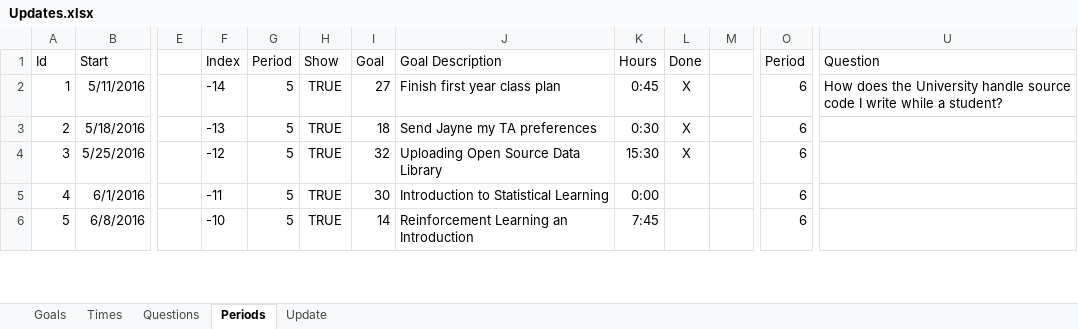
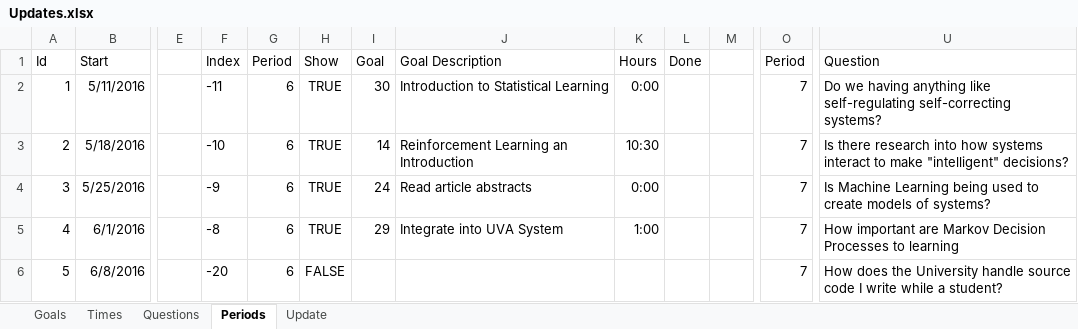
Before and after one commit to mrucker/uva-archive, an Excel workbook: updates/Updates.xlsx, sheet Periods, drawn as a sheet; only a part is shown, gaps mark what is left out; values as stored, in another font and other column widths than the file's, no borders; table styles not drawn; the diff covers the shown part only; the diff names each change by its address in the sheet, - before the commit and + after, or states it on an @@ line.

```diff
--- a/updates/Updates.xlsx (sheet Periods)
+++ b/updates/Updates.xlsx (sheet Periods)
-F2: -14
+F2: -11
-G2:G6: 5
+G2:G6: 6
-I2: 27
+I2: 30
-J2: Finish first year class plan
+J2: Introduction to Statistical Learning
-K2: 0:45
+K2: 0:00
-L2:L4: X
+L2:L4: (empty)
-O2:O6: 6
+O2:O6: 7
-U2: How does the University handle source code I write while a student?
+U2: Do we having anything like self-regulating self-correcting systems?
-F3: -13
+F3: -10
-I3: 18
+I3: 14
-J3: Send Jayne my TA preferences
+J3: Reinforcement Learning an Introduction
-K3: 0:30
+K3: 10:30
-U3: (empty)
+U3: Is there research into how systems interact to make "intelligent" decisions?
-F4: -12
+F4: -9
-I4: 32
+I4: 24
-J4: Uploading Open Source Data Library
+J4: Read article abstracts
-K4: 15:30
+K4: 0:00
-U4: (empty)
+U4: Is Machine Learning being used to create models of systems?
-F5: -11
+F5: -8
-I5: 30
+I5: 29
-J5: Introduction to Statistical Learning
+J5: Integrate into UVA System
-K5: 0:00
+K5: 1:00
-U5: (empty)
+U5: How important are Markov Decision Processes to learning
-F6: -10
+F6: -20
-H6: TRUE
+H6: FALSE
-I6: 14
+I6: (empty)
-J6: Reinforcement Learning an Introduction
+J6: (empty)
-K6: 7:45
+K6: (empty)
-U6: (empty)
+U6: How does the University handle source code I write while a student?
```
Also changed, not shown: 1 added row, 1 removed row and 40 edited cells elsewhere in this sheet, sheet Times, sheet Update, sheet Questions, sheet Goals, formulas that keep their value, 3 other files.
